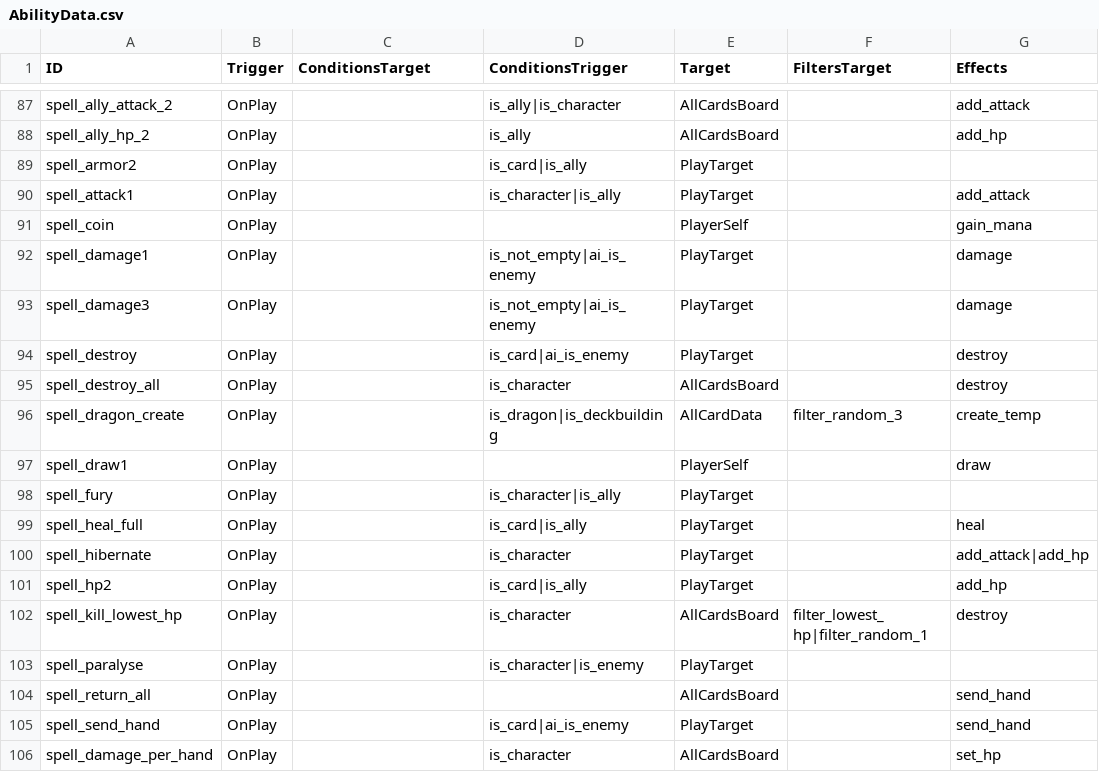
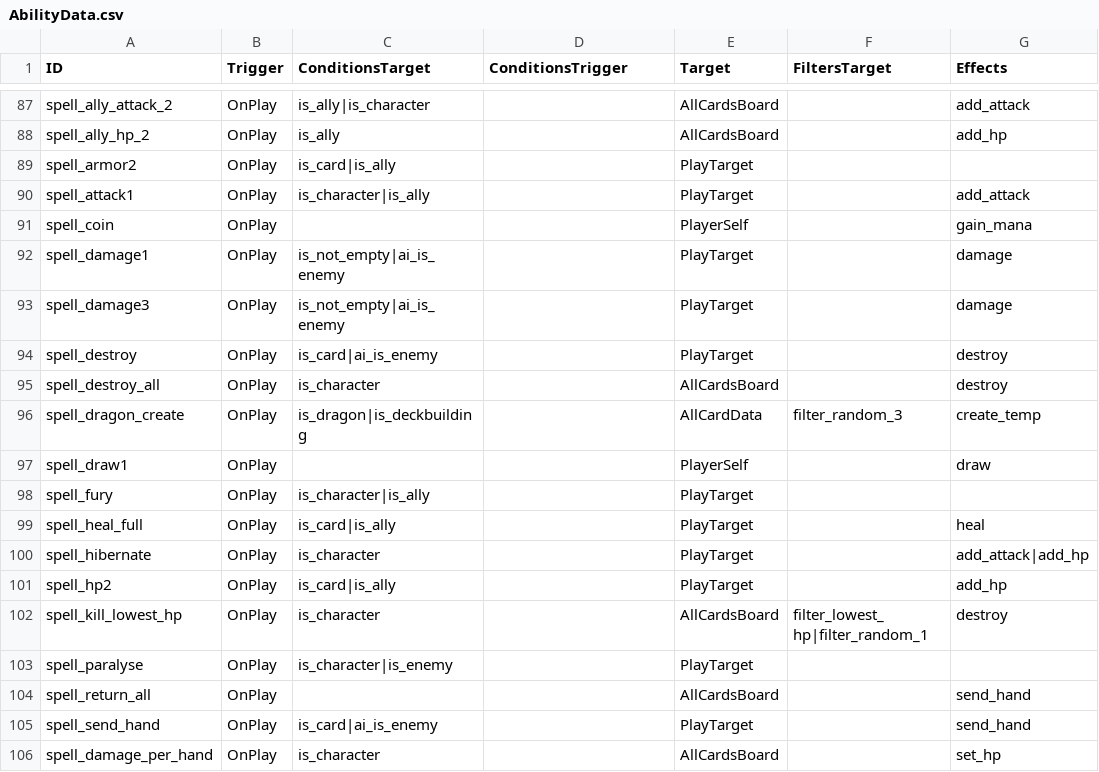
Before and after one commit to mafty-s/hex256, a CSV file: unity_client/Assets/Export/AbilityData.csv, drawn as a sheet; only a part is shown, gaps mark what is left out; the diff covers the shown part only; the diff names each change by its address in the sheet, - before the commit and + after, or states it on an @@ line.

```diff
--- a/unity_client/Assets/Export/AbilityData.csv
+++ b/unity_client/Assets/Export/AbilityData.csv
-C87 (ConditionsTarget): (empty)
+C87 (ConditionsTarget): is_ally|is_character
-D87 (ConditionsTrigger): is_ally|is_character
+D87 (ConditionsTrigger): (empty)
-C88 (ConditionsTarget): (empty)
+C88 (ConditionsTarget): is_ally
-D88 (ConditionsTrigger): is_ally
+D88 (ConditionsTrigger): (empty)
-C89 (ConditionsTarget): (empty)
+C89 (ConditionsTarget): is_card|is_ally
-D89 (ConditionsTrigger): is_card|is_ally
+D89 (ConditionsTrigger): (empty)
-C90 (ConditionsTarget): (empty)
+C90 (ConditionsTarget): is_character|is_ally
-D90 (ConditionsTrigger): is_character|is_ally
+D90 (ConditionsTrigger): (empty)
-C92:C93 (ConditionsTarget): (empty)
+C92:C93 (ConditionsTarget): is_not_empty|ai_is_enemy
-D92:D93 (ConditionsTrigger): is_not_empty|ai_is_enemy
+D92:D93 (ConditionsTrigger): (empty)
-C94 (ConditionsTarget): (empty)
+C94 (ConditionsTarget): is_card|ai_is_enemy
-D94 (ConditionsTrigger): is_card|ai_is_enemy
+D94 (ConditionsTrigger): (empty)
-C95 (ConditionsTarget): (empty)
+C95 (ConditionsTarget): is_character
-D95 (ConditionsTrigger): is_character
+D95 (ConditionsTrigger): (empty)
-C96 (ConditionsTarget): (empty)
+C96 (ConditionsTarget): is_dragon|is_deckbuilding
-D96 (ConditionsTrigger): is_dragon|is_deckbuilding
+D96 (ConditionsTrigger): (empty)
-C98 (ConditionsTarget): (empty)
+C98 (ConditionsTarget): is_character|is_ally
-D98 (ConditionsTrigger): is_character|is_ally
+D98 (ConditionsTrigger): (empty)
-C99 (ConditionsTarget): (empty)
+C99 (ConditionsTarget): is_card|is_ally
-D99 (ConditionsTrigger): is_card|is_ally
+D99 (ConditionsTrigger): (empty)
-C100 (ConditionsTarget): (empty)
+C100 (ConditionsTarget): is_character
-D100 (ConditionsTrigger): is_character
+D100 (ConditionsTrigger): (empty)
-C101 (ConditionsTarget): (empty)
+C101 (ConditionsTarget): is_card|is_ally
-D101 (ConditionsTrigger): is_card|is_ally
+D101 (ConditionsTrigger): (empty)
-C102 (ConditionsTarget): (empty)
+C102 (ConditionsTarget): is_character
-D102 (ConditionsTrigger): is_character
+D102 (ConditionsTrigger): (empty)
-C103 (ConditionsTarget): (empty)
+C103 (ConditionsTarget): is_character|is_enemy
-D103 (ConditionsTrigger): is_character|is_enemy
+D103 (ConditionsTrigger): (empty)
-C105 (ConditionsTarget): (empty)
+C105 (ConditionsTarget): is_card|ai_is_enemy
-D105 (ConditionsTrigger): is_card|ai_is_enemy
+D105 (ConditionsTrigger): (empty)
-C106 (ConditionsTarget): (empty)
+C106 (ConditionsTarget): is_character
-D106 (ConditionsTrigger): is_character
+D106 (ConditionsTrigger): (empty)
```
Also changed, not shown: 104 edited cells elsewhere in this file, 1 other file.
